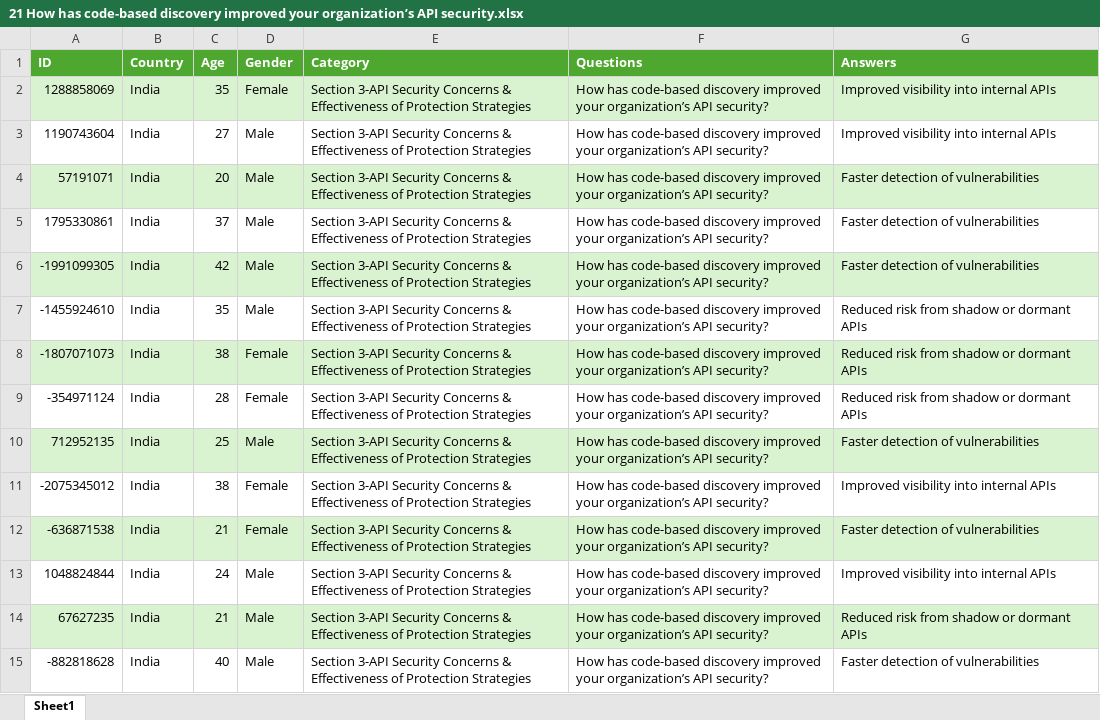
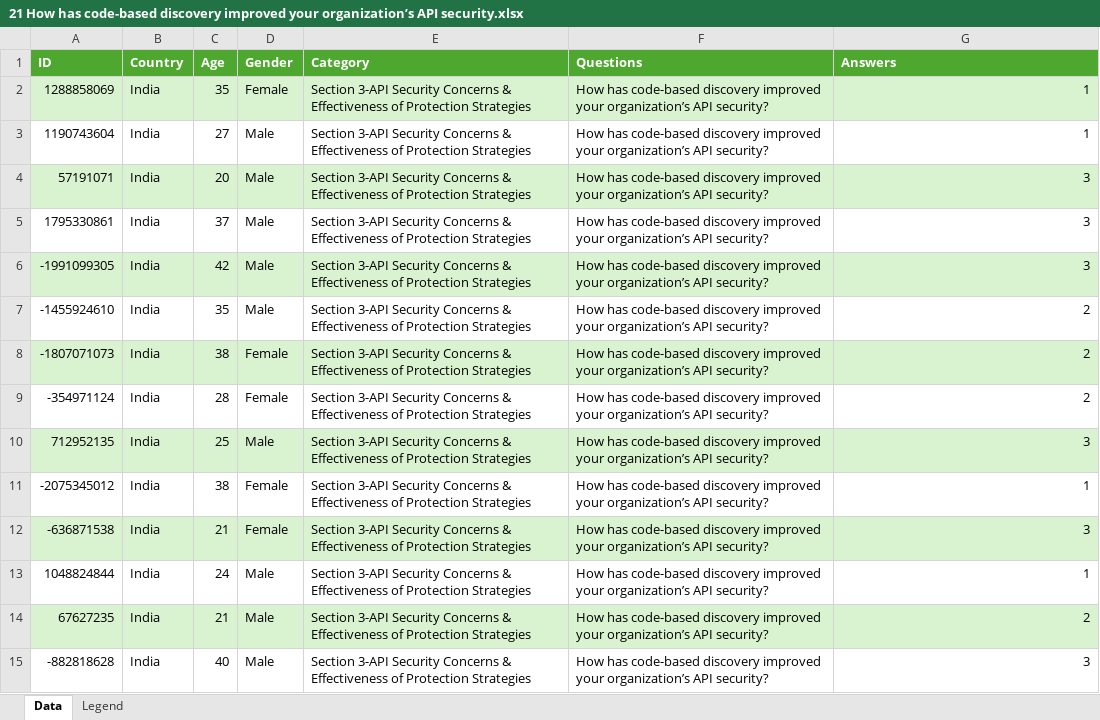
Before and after one commit to nitinacharekar/surveyreport, an Excel workbook: data/Section 3/3.5 API Security Testing/21 How has code-based discovery improved your organization’s API security.xlsx, sheet Data, drawn as a sheet; only a part is shown; values as stored, in another font and other column widths than the file's, no borders; the diff covers the shown part only; the diff names each change by its address in the sheet, - before the commit and + after, or states it on an @@ line.

Commit message:
Update API Security Testing Excel files
- Updated multiple API Security Testing Excel files to incorporate the latest data and insights on API security concerns, effectiveness, and lifecycle benefits.

```diff
--- a/data/Section 3/3.5 API Security Testing/21 How has code-based discovery improved your organization’s API security.xlsx (sheet Data)
+++ b/data/Section 3/3.5 API Security Testing/21 How has code-based discovery improved your organization’s API security.xlsx (sheet Data)
-sheet tab: Sheet1
+sheet tab: Data
+sheet tab: Legend
-G2:G3 (Answers): Improved visibility into internal APIs
+G2:G3 (Answers): 1
-G4:G6 (Answers): Faster detection of vulnerabilities
+G4:G6 (Answers): 3
-G7:G9 (Answers): Reduced risk from shadow or dormant APIs
+G7:G9 (Answers): 2
-G10 (Answers): Faster detection of vulnerabilities
+G10 (Answers): 3
-G11 (Answers): Improved visibility into internal APIs
+G11 (Answers): 1
-G12 (Answers): Faster detection of vulnerabilities
+G12 (Answers): 3
-G13 (Answers): Improved visibility into internal APIs
+G13 (Answers): 1
-G14 (Answers): Reduced risk from shadow or dormant APIs
+G14 (Answers): 2
-G15 (Answers): Faster detection of vulnerabilities
+G15 (Answers): 3
```
Also changed, not shown: 986 edited cells elsewhere in this sheet, data/Section 3/3.5 API Security Testing/18 API Security Testing- Concern.xlsx, data/Section 3/3.5 API Security Testing/19 API Security Testing- Effectiveness.xlsx, 1 other file.
